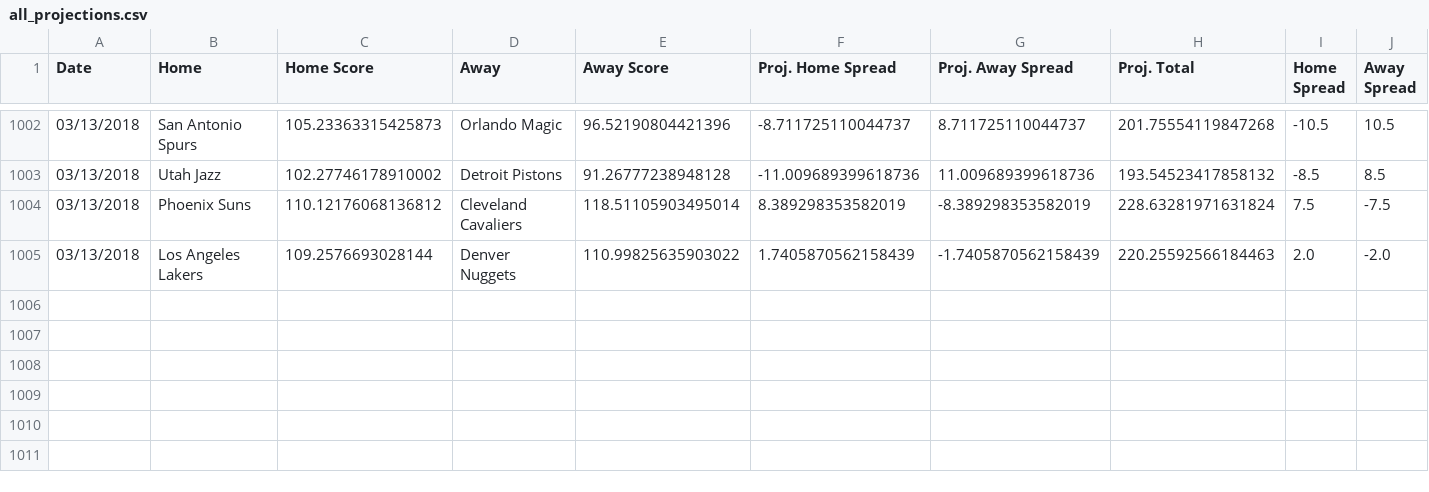
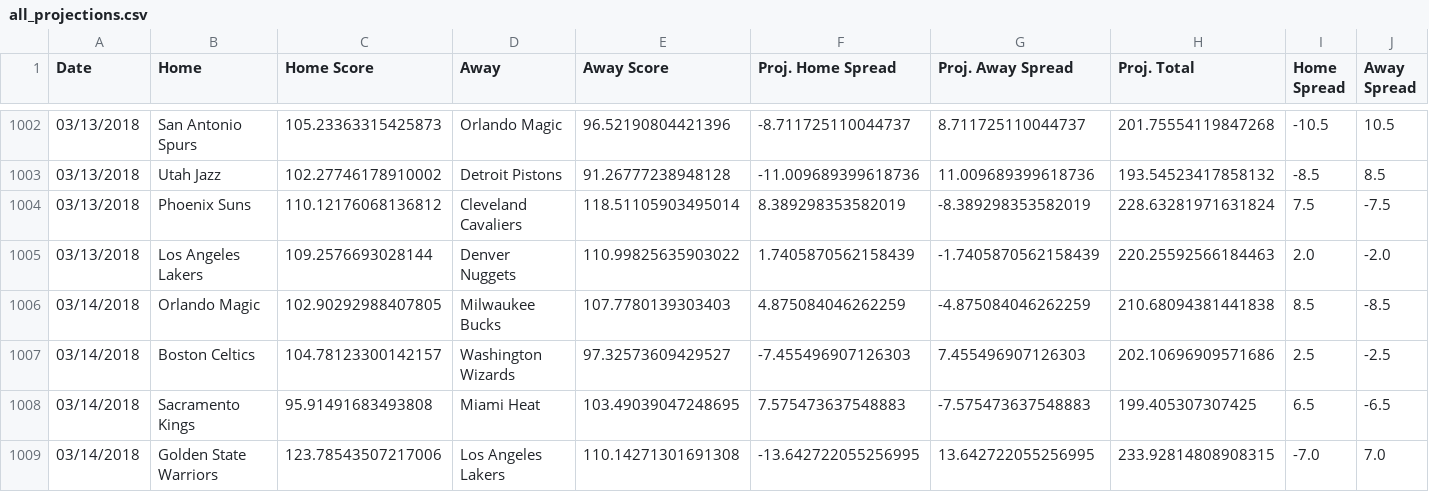
Before and after one commit to RyanOhara/SAM, a CSV file: all_projections.csv, drawn as a sheet; only a part is shown, gaps mark what is left out; rows hold the shown columns only; the diff names each change by its address in the sheet, - before the commit and + after, or states it on an @@ line.

```diff
--- a/all_projections.csv
+++ b/all_projections.csv
+row 1006: 03/14/2018 | Orlando Magic | 102.90292988407805 | Milwaukee Bucks | 107.7780139303403 | 4.875084046262259 | -4.875084046262259 | 210.68094381441838 | 8.5 | -8.5
+row 1007: 03/14/2018 | Boston Celtics | 104.78123300142157 | Washington Wizards | 97.32573609429527 | -7.455496907126303 | 7.455496907126303 | 202.10696909571686 | 2.5 | -2.5
+row 1008: 03/14/2018 | Sacramento Kings | 95.91491683493808 | Miami Heat | 103.49039047248695 | 7.575473637548883 | -7.575473637548883 | 199.405307307425 | 6.5 | -6.5
+row 1009: 03/14/2018 | Golden State Warriors | 123.78543507217006 | Los Angeles Lakers | 110.14271301691308 | -13.642722055256995 | 13.642722055256995 | 233.92814808908315 | -7.0 | 7.0
```
Also changed, not shown: injury_updates.csv, pace_hca.csv, 5 other files.
